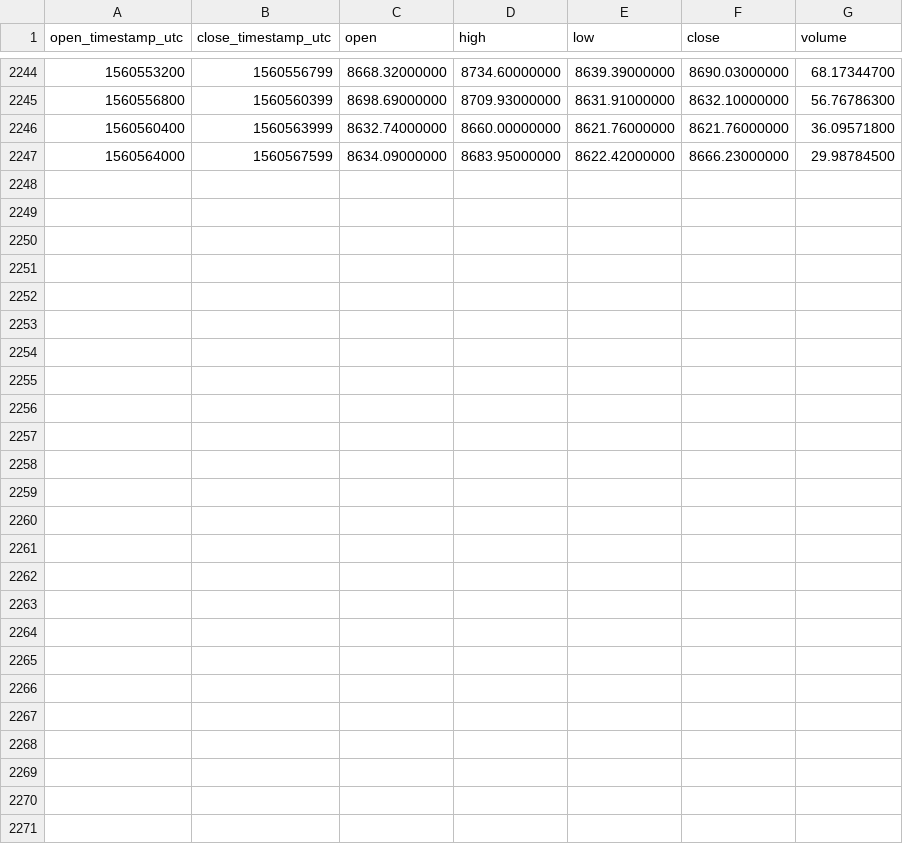
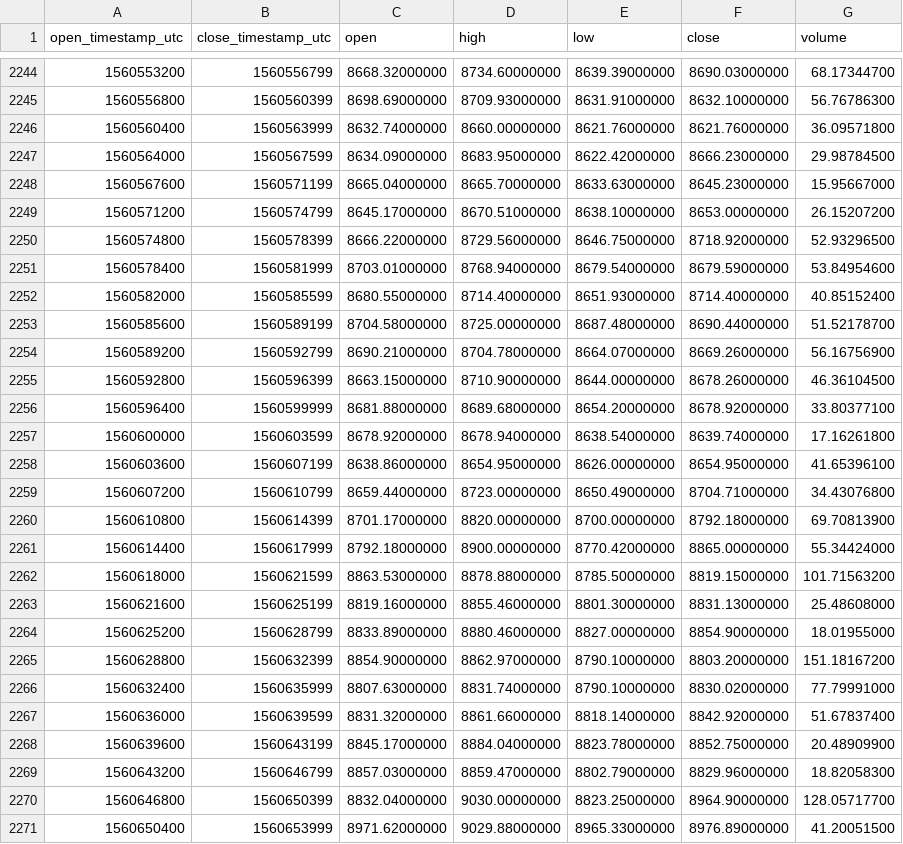
Before and after one commit to cryptobigbro/binance-BTCTUSD, a CSV file: binance-BTCTUSD-1h.csv, drawn as a sheet; only a part is shown, gaps mark what is left out.

Commit message:
Update OHLCV data.

```diff
--- a/binance-BTCTUSD-1h.csv
+++ b/binance-BTCTUSD-1h.csv
@@ -2247 +2247,25 @@ open_timestamp_utc,close_timestamp_utc,open,high,low,close,volume
 1560564000,1560567599,8634.09000000,8683.95000000,8622.42000000,8666.23000000,29.98784500
+1560567600,1560571199,8665.04000000,8665.70000000,8633.63000000,8645.23000000,15.95667000
+1560571200,1560574799,8645.17000000,8670.51000000,8638.10000000,8653.00000000,26.15207200
+1560574800,1560578399,8666.22000000,8729.56000000,8646.75000000,8718.92000000,52.93296500
+1560578400,1560581999,8703.01000000,8768.94000000,8679.54000000,8679.59000000,53.84954600
+1560582000,1560585599,8680.55000000,8714.40000000,8651.93000000,8714.40000000,40.85152400
+1560585600,1560589199,8704.58000000,8725.00000000,8687.48000000,8690.44000000,51.52178700
+1560589200,1560592799,8690.21000000,8704.78000000,8664.07000000,8669.26000000,56.16756900
+1560592800,1560596399,8663.15000000,8710.90000000,8644.00000000,8678.26000000,46.36104500
+1560596400,1560599999,8681.88000000,8689.68000000,8654.20000000,8678.92000000,33.80377100
+1560600000,1560603599,8678.92000000,8678.94000000,8638.54000000,8639.74000000,17.16261800
+1560603600,1560607199,8638.86000000,8654.95000000,8626.00000000,8654.95000000,41.65396100
+1560607200,1560610799,8659.44000000,8723.00000000,8650.49000000,8704.71000000,34.43076800
+1560610800,1560614399,8701.17000000,8820.00000000,8700.00000000,8792.18000000,69.70813900
+1560614400,1560617999,8792.18000000,8900.00000000,8770.42000000,8865.00000000,55.34424000
+1560618000,1560621599,8863.53000000,8878.88000000,8785.50000000,8819.15000000,101.71563200
+1560621600,1560625199,8819.16000000,8855.46000000,8801.30000000,8831.13000000,25.48608000
+1560625200,1560628799,8833.89000000,8880.46000000,8827.00000000,8854.90000000,18.01955000
+1560628800,1560632399,8854.90000000,8862.97000000,8790.10000000,8803.20000000,151.18167200
+1560632400,1560635999,8807.63000000,8831.74000000,8790.10000000,8830.02000000,77.79991000
+1560636000,1560639599,8831.32000000,8861.66000000,8818.14000000,8842.92000000,51.67837400
+1560639600,1560643199,8845.17000000,8884.04000000,8823.78000000,8852.75000000,20.48909900
+1560643200,1560646799,8857.03000000,8859.47000000,8802.79000000,8829.96000000,18.82058300
+1560646800,1560650399,8832.04000000,9030.00000000,8823.25000000,8964.90000000,128.05717700
+1560650400,1560653999,8971.62000000,9029.88000000,8965.33000000,8976.89000000,41.20051500
```
Also changed, not shown: binance-BTCTUSD-1d.csv.
